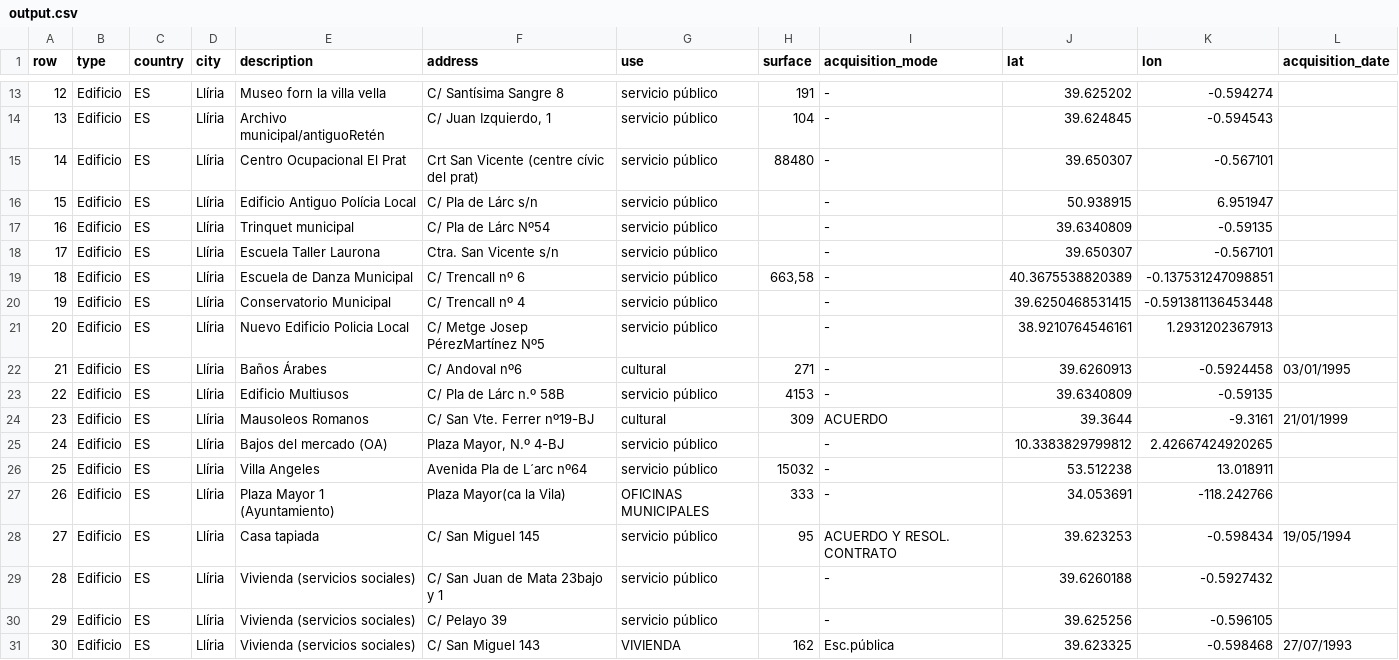
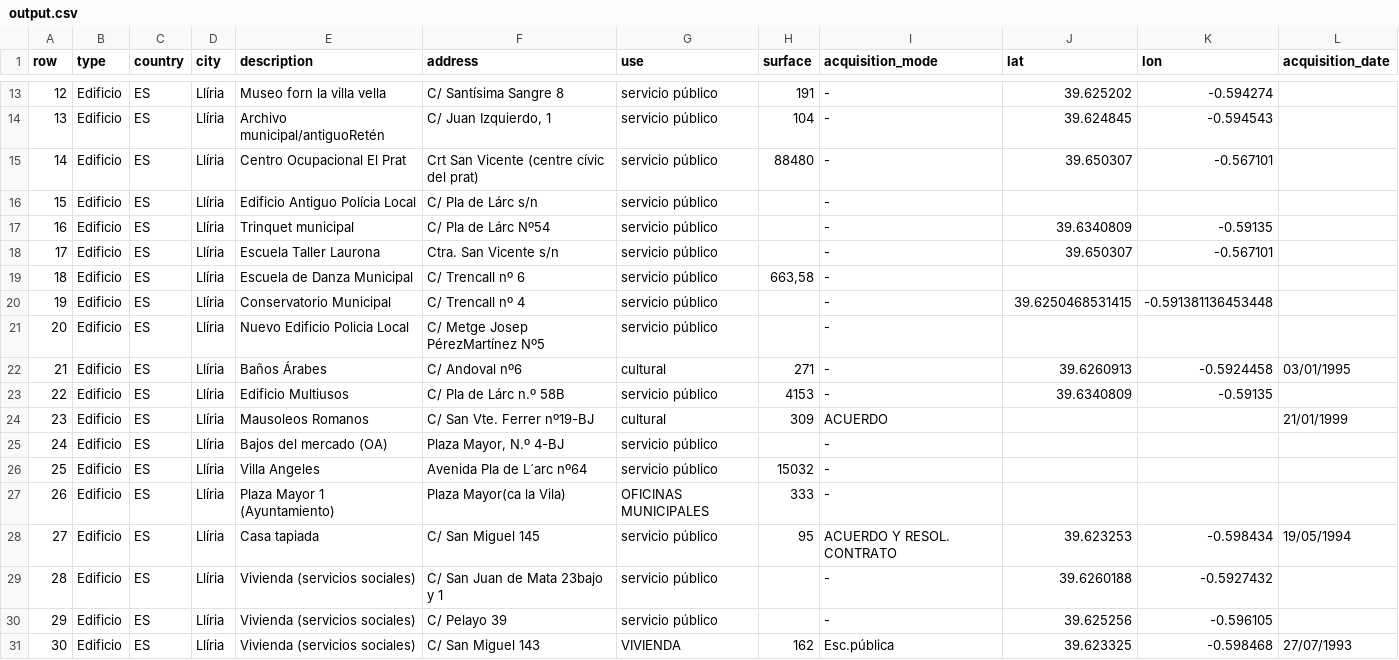
Before and after one commit to juanmanavarro/lliria-properties-reader, a CSV file: output.csv, drawn as a sheet; only a part is shown, gaps mark what is left out; the diff covers the shown part only.

```diff
--- a/output.csv
+++ b/output.csv
@@ -15,14 +15,14 @@
 14,"Edificio","ES","Llíria","Centro Ocupacional El Prat","Crt San Vicente (centre cívic del prat)","servicio público","88480","-",39.650307,-0.567101,
-15,"Edificio","ES","Llíria","Edificio Antiguo Polícia Local","C/ Pla de Lárc s/n","servicio público",,"-",50.938915,6.951947,
+15,"Edificio","ES","Llíria","Edificio Antiguo Polícia Local","C/ Pla de Lárc s/n","servicio público",,"-",,,
 16,"Edificio","ES","Llíria","Trinquet municipal","C/ Pla de Lárc Nº54","servicio público",,"-",39.6340809,-0.59135,
 17,"Edificio","ES","Llíria","Escuela Taller Laurona","Ctra. San Vicente s/n","servicio público",,"-",39.650307,-0.567101,
-18,"Edificio","ES","Llíria","Escuela de Danza Municipal","C/ Trencall nº 6","servicio público","663,58","-",40.3675538820389,-0.137531247098851,
+18,"Edificio","ES","Llíria","Escuela de Danza Municipal","C/ Trencall nº 6","servicio público","663,58","-",,,
 19,"Edificio","ES","Llíria","Conservatorio Municipal","C/ Trencall nº 4","servicio público",,"-",39.6250468531415,-0.591381136453448,
-20,"Edificio","ES","Llíria","Nuevo Edificio Policia Local","C/ Metge Josep PérezMartínez Nº5","servicio público",,"-",38.9210764546161,1.2931202367913,
+20,"Edificio","ES","Llíria","Nuevo Edificio Policia Local","C/ Metge Josep PérezMartínez Nº5","servicio público",,"-",,,
 21,"Edificio","ES","Llíria","Baños Árabes","C/ Andoval nº6","cultural","271","-",39.6260913,-0.5924458,"03/01/1995"
 22,"Edificio","ES","Llíria","Edificio Multiusos","C/ Pla de Lárc n.º 58B","servicio público","4153","-",39.6340809,-0.59135,
-23,"Edificio","ES","Llíria","Mausoleos Romanos","C/ San Vte. Ferrer nº19-BJ","cultural","309","ACUERDO",39.3644,-9.3161,"21/01/1999"
-24,"Edificio","ES","Llíria","Bajos del mercado (OA)","Plaza Mayor, N.º 4-BJ","servicio público",,"-",10.3383829799812,2.42667424920265,
-25,"Edificio","ES","Llíria","Villa Angeles","Avenida Pla de L´arc nº64","servicio público","15032","-",53.512238,13.018911,
-26,"Edificio","ES","Llíria","Plaza Mayor 1 (Ayuntamiento)","Plaza Mayor(ca la Vila)","OFICINAS MUNICIPALES","333","-",34.053691,-118.242766,
+23,"Edificio","ES","Llíria","Mausoleos Romanos","C/ San Vte. Ferrer nº19-BJ","cultural","309","ACUERDO",,,"21/01/1999"
+24,"Edificio","ES","Llíria","Bajos del mercado (OA)","Plaza Mayor, N.º 4-BJ","servicio público",,"-",,,
+25,"Edificio","ES","Llíria","Villa Angeles","Avenida Pla de L´arc nº64","servicio público","15032","-",,,
+26,"Edificio","ES","Llíria","Plaza Mayor 1 (Ayuntamiento)","Plaza Mayor(ca la Vila)","OFICINAS MUNICIPALES","333","-",,,
 27,"Edificio","ES","Llíria","Casa tapiada","C/ San Miguel 145","servicio público","95","ACUERDO Y RESOL. CONTRATO",39.623253,-0.598434,"19/05/1994"
```
Also changed, not shown: 40 edited cells elsewhere in this file, 2 other files.
